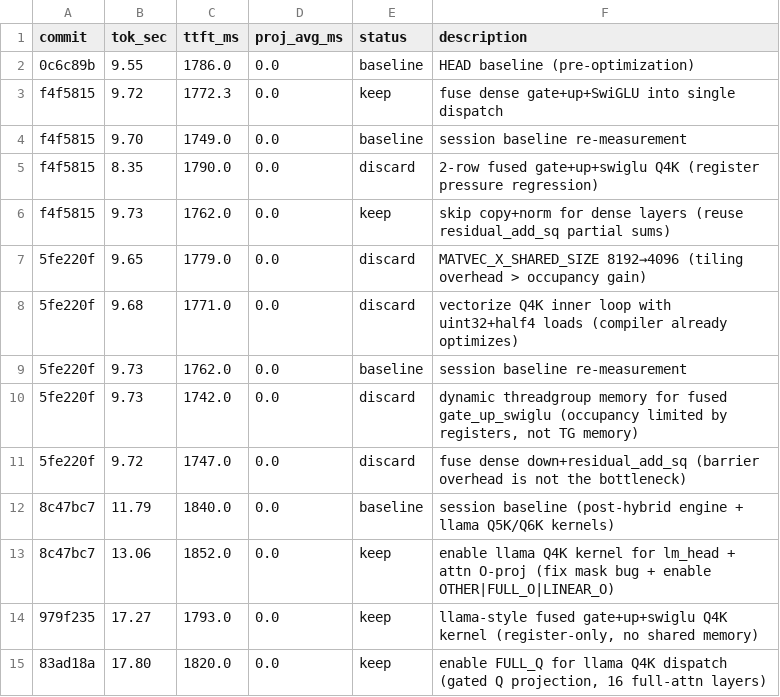
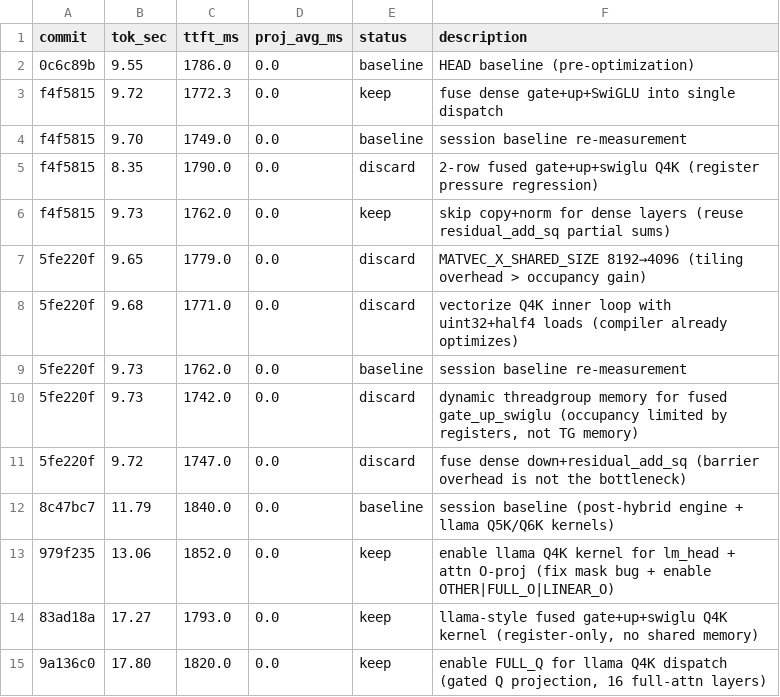
Before and after one commit to Rhovian/orome, a TSV file: experiments/qwen35-27B/results.tsv, drawn as a sheet.

Commit message:
experiments: raise 27b parity baseline

```diff
--- a/experiments/qwen35-27B/results.tsv
+++ b/experiments/qwen35-27B/results.tsv
@@ -12,4 +12,4 @@ f4f5815	9.73	1762.0	0.0	keep	skip copy+norm for dense layers (reuse residual_add
 8c47bc7	11.79	1840.0	0.0	baseline	session baseline (post-hybrid engine + llama Q5K/Q6K kernels)
-8c47bc7	13.06	1852.0	0.0	keep	enable llama Q4K kernel for lm_head + attn O-proj (fix mask bug + enable OTHER|FULL_O|LINEAR_O)
-979f235	17.27	1793.0	0.0	keep	llama-style fused gate+up+swiglu Q4K kernel (register-only, no shared memory)
-83ad18a	17.80	1820.0	0.0	keep	enable FULL_Q for llama Q4K dispatch (gated Q projection, 16 full-attn layers)
+979f235	13.06	1852.0	0.0	keep	enable llama Q4K kernel for lm_head + attn O-proj (fix mask bug + enable OTHER|FULL_O|LINEAR_O)
+83ad18a	17.27	1793.0	0.0	keep	llama-style fused gate+up+swiglu Q4K kernel (register-only, no shared memory)
+9a136c0	17.80	1820.0	0.0	keep	enable FULL_Q for llama Q4K dispatch (gated Q projection, 16 full-attn layers)
```
Also changed, not shown: 2 other files.
